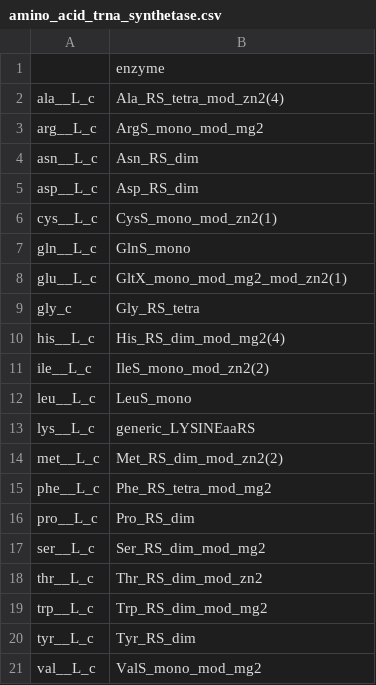
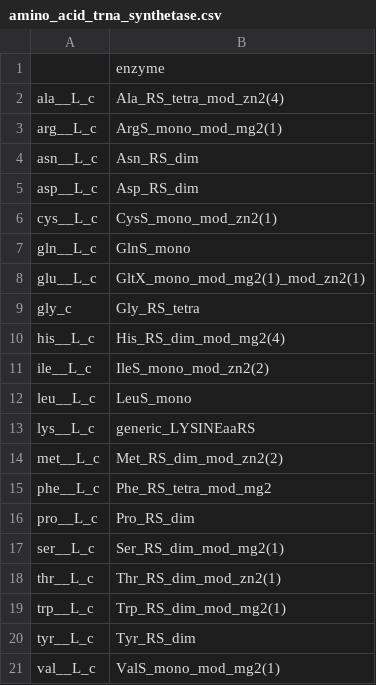
Before and after one commit to sDiegoMart/coralme, a CSV file: coralme/iJL1678b-ME/building_data/amino_acid_trna_synthetase.csv, drawn as a sheet.

Commit message:
Corrected notation of complexes in template 'amino_acid_trna_synthetase.csv' file

```diff
--- a/coralme/iJL1678b-ME/building_data/amino_acid_trna_synthetase.csv
+++ b/coralme/iJL1678b-ME/building_data/amino_acid_trna_synthetase.csv
@@ -2,3 +2,3 @@
 ala__L_c	Ala_RS_tetra_mod_zn2(4)
-arg__L_c	ArgS_mono_mod_mg2
+arg__L_c	ArgS_mono_mod_mg2(1)
 asn__L_c	Asn_RS_dim
@@ -7,3 +7,3 @@ cys__L_c	CysS_mono_mod_zn2(1)
 gln__L_c	GlnS_mono
-glu__L_c	GltX_mono_mod_mg2_mod_zn2(1)
+glu__L_c	GltX_mono_mod_mg2(1)_mod_zn2(1)
 gly_c	Gly_RS_tetra
@@ -16,6 +16,6 @@ phe__L_c	Phe_RS_tetra_mod_mg2
 pro__L_c	Pro_RS_dim
-ser__L_c	Ser_RS_dim_mod_mg2
-thr__L_c	Thr_RS_dim_mod_zn2
-trp__L_c	Trp_RS_dim_mod_mg2
+ser__L_c	Ser_RS_dim_mod_mg2(1)
+thr__L_c	Thr_RS_dim_mod_zn2(1)
+trp__L_c	Trp_RS_dim_mod_mg2(1)
 tyr__L_c	Tyr_RS_dim
-val__L_c	ValS_mono_mod_mg2
+val__L_c	ValS_mono_mod_mg2(1)
```
Also changed, not shown: 6 other files.
